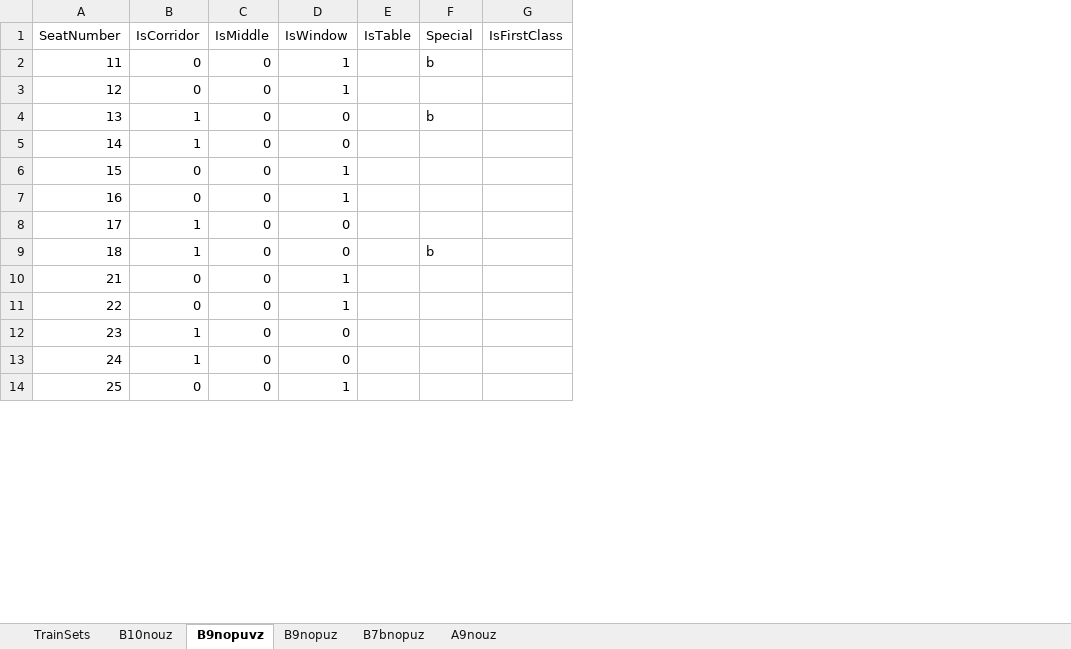
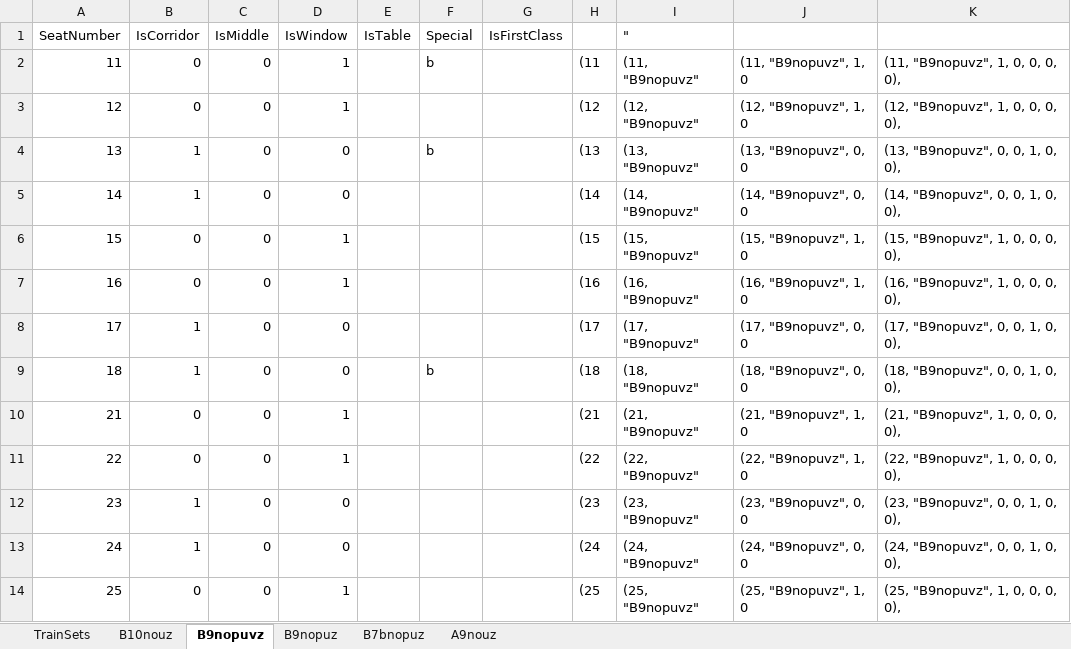
Before and after one commit to dhunter49/System_Biletow, an Excel workbook: System_Biletow/cars-and-seats.xlsx, sheet B9nopuvz, drawn as a sheet; only a part is shown; values as stored, in another font and other column widths than the file's, no borders; the diff names each change by its address in the sheet, - before the commit and + after, or states it on an @@ line.

```diff
--- a/System_Biletow/cars-and-seats.xlsx (sheet B9nopuvz)
+++ b/System_Biletow/cars-and-seats.xlsx (sheet B9nopuvz)
+column H, rows 2-14: (11 | (12 | (13 | (14 | (15 | (16 | (17 | (18 | (21 | (22 | (23 | (24 | (25
+column I ("), rows 2-14: (11, "B9nopuvz" | (12, "B9nopuvz" | (13, "B9nopuvz" | (14, "B9nopuvz" | (15, "B9nopuvz" | (16, "B9nopuvz" | (17, "B9nopuvz" | (18, "B9nopuvz" | (21, "B9nopuvz" | (22, "B9nopuvz" | (23, "B9nopuvz" | (24, "B9nopuvz" | (25, "B9nopuvz"
+column J, rows 2-14: (11, "B9nopuvz", 1, 0 | (12, "B9nopuvz", 1, 0 | (13, "B9nopuvz", 0, 0 | (14, "B9nopuvz", 0, 0 | (15, "B9nopuvz", 1, 0 | (16, "B9nopuvz", 1, 0 | (17, "B9nopuvz", 0, 0 | (18, "B9nopuvz", 0, 0 | (21, "B9nopuvz", 1, 0 | (22, "B9nopuvz", 1, 0 | (23, "B9nopuvz", 0, 0 | (24, "B9nopuvz", 0, 0 | (25, "B9nopuvz", 1, 0
+column K, rows 2-14: (11, "B9nopuvz", 1, 0, 0, 0, 0), | (12, "B9nopuvz", 1, 0, 0, 0, 0), | (13, "B9nopuvz", 0, 0, 1, 0, 0), | (14, "B9nopuvz", 0, 0, 1, 0, 0), | (15, "B9nopuvz", 1, 0, 0, 0, 0), | (16, "B9nopuvz", 1, 0, 0, 0, 0), | (17, "B9nopuvz", 0, 0, 1, 0, 0), | (18, "B9nopuvz", 0, 0, 1, 0, 0), | (21, "B9nopuvz", 1, 0, 0, 0, 0), | (22, "B9nopuvz", 1, 0, 0, 0, 0), | (23, "B9nopuvz", 0, 0, 1, 0, 0), | (24, "B9nopuvz", 0, 0, 1, 0, 0), | (25, "B9nopuvz", 1, 0, 0, 0, 0),
```
Also changed, not shown: sheet B10nouz, sheet B7bnopuz, sheet A9nouz, sheet B9nopuz, sheet TrainSets, 1 other file.
